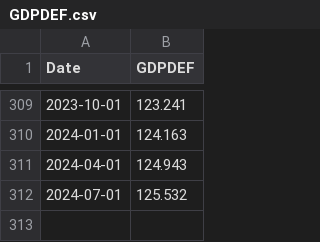
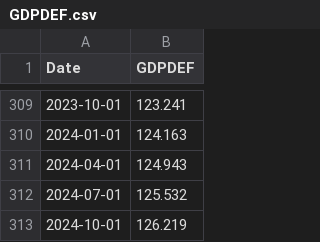
Before and after one commit to sedihub/personal, a CSV file: notebooks/Finance/csv_files/GDPDEF.csv, drawn as a sheet; only a part is shown, gaps mark what is left out; the diff names each change by its address in the sheet, - before the commit and + after, or states it on an @@ line.

```diff
--- a/notebooks/Finance/csv_files/GDPDEF.csv
+++ b/notebooks/Finance/csv_files/GDPDEF.csv
+row 313: 2024-10-01 | 126.219
```
Also changed, not shown: notebooks/Finance/csv_files/DJI.csv, notebooks/Finance/csv_files/GOOG.csv, 2 other files.
